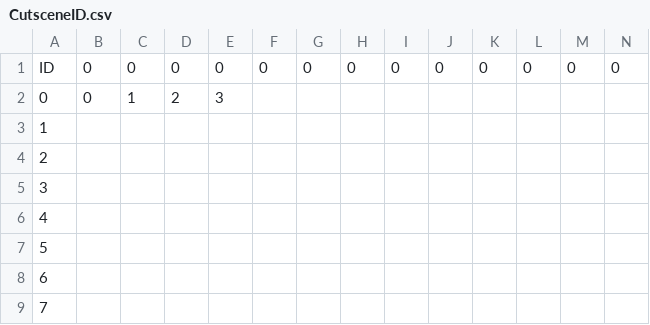
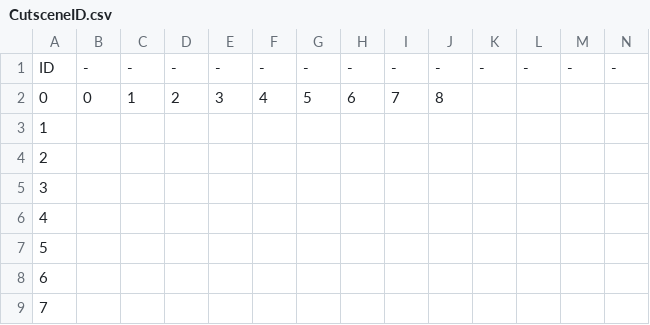
Before and after one commit to VeryMalangCow/RemnantVael, a CSV file: Assets/Resources/CSV/Cutscene/CutsceneID.csv, drawn as a sheet; only a part is shown; the diff covers the shown part only; the diff names each change by its address in the sheet, - before the commit and + after, or states it on an @@ line.

```diff
--- a/Assets/Resources/CSV/Cutscene/CutsceneID.csv
+++ b/Assets/Resources/CSV/Cutscene/CutsceneID.csv
-B1: 0
+B1: -
-C1: 0
+C1: -
-D1: 0
+D1: -
-E1: 0
+E1: -
-F1: 0
+F1: -
-G1: 0
+G1: -
-H1: 0
+H1: -
-I1: 0
+I1: -
-J1: 0
+J1: -
-K1: 0
+K1: -
-L1: 0
+L1: -
-M1: 0
+M1: -
-N1: 0
+N1: -
-F2: (empty)
+F2: 4
-G2: (empty)
+G2: 5
-H2: (empty)
+H2: 6
-I2: (empty)
+I2: 7
-J2: (empty)
+J2: 8
```
Also changed, not shown: 6 edited cells elsewhere in this file, Assets/Resources/CSV/Dialogue/DialogueElement_Eng.csv, Assets/Resources/CSV/Dialogue/DialogueElement_Kor.csv, 11 other files.
